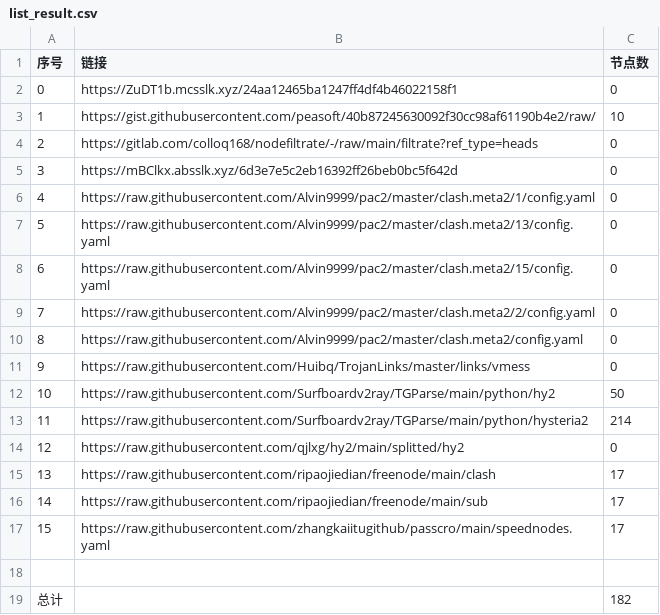
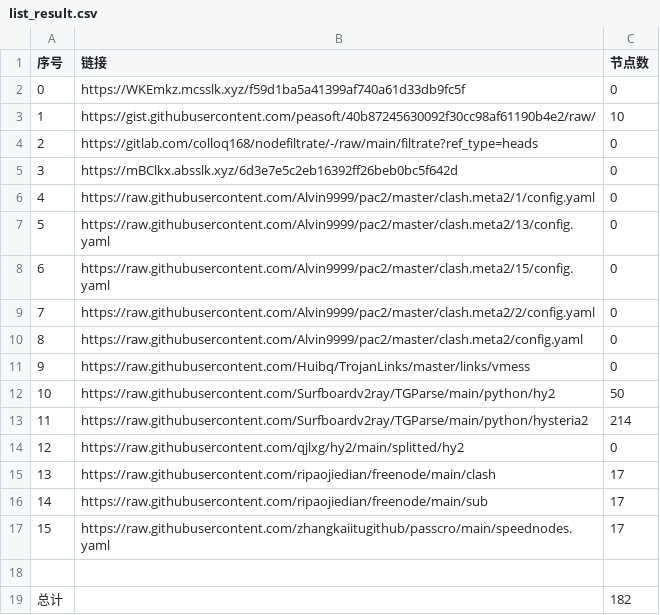
Before and after one commit to qiubei000/NoMoreWalls, a CSV file: list_result.csv, drawn as a sheet.

```diff
--- a/list_result.csv
+++ b/list_result.csv
@@ -1,3 +1,3 @@
 序号,链接,节点数
-0,https://ZuDT1b.mcsslk.xyz/24aa12465ba1247ff4df4b46022158f1,0
+0,https://WKEmkz.mcsslk.xyz/f59d1ba5a41399af740a61d33db9fc5f,0
 1,https://gist.githubusercontent.com/peasoft/40b87245630092f30cc98af61190b4e2/raw/,10
```
Also changed, not shown: 3 other files.
